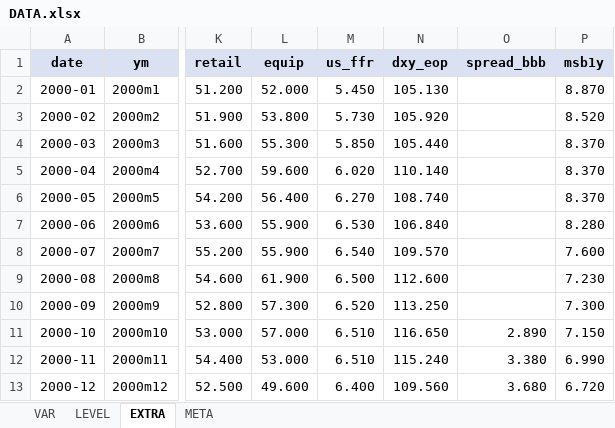
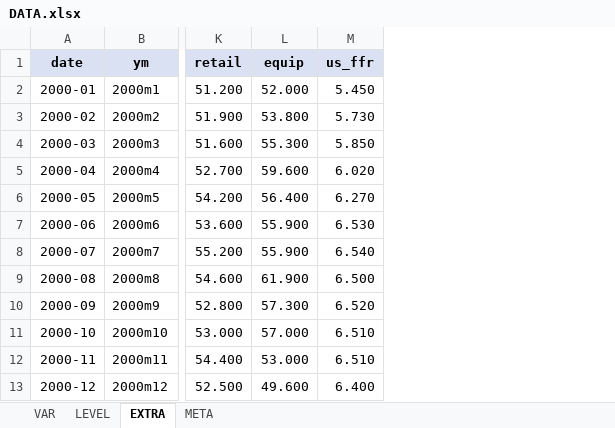
Before and after one commit to koojy1211/uncertainty-svar, an Excel workbook: data/DATA.xlsx, sheet EXTRA, drawn as a sheet; only a part is shown, gaps mark what is left out; values as stored, in another font and other column widths than the file's, no borders; the diff names each change by its address in the sheet, - before the commit and + after, or states it on an @@ line.

```diff
--- a/data/DATA.xlsx (sheet EXTRA)
+++ b/data/DATA.xlsx (sheet EXTRA)
-column N (dxy_eop), rows 2-13: 105.130 | 105.920 | 105.440 | 110.140 | 108.740 | 106.840 | 109.570 | 112.600 | 113.250 | 116.650 | 115.240 | 109.560
-column O (spread_bbb), rows 11-13: 2.890 | 3.380 | 3.680
-column P (msb1y), rows 2-13: 8.870 | 8.520 | 8.370 | 8.370 | 8.370 | 8.280 | 7.600 | 7.230 | 7.300 | 7.150 | 6.990 | 6.720
```
Also changed, not shown: sheet META, sheet LEVEL, sheet VAR, 3 other files.
